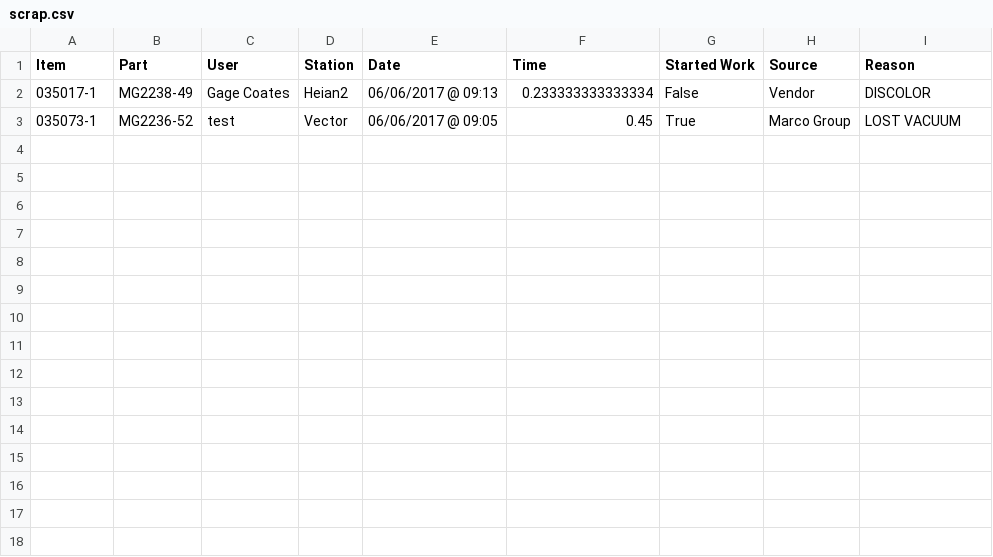
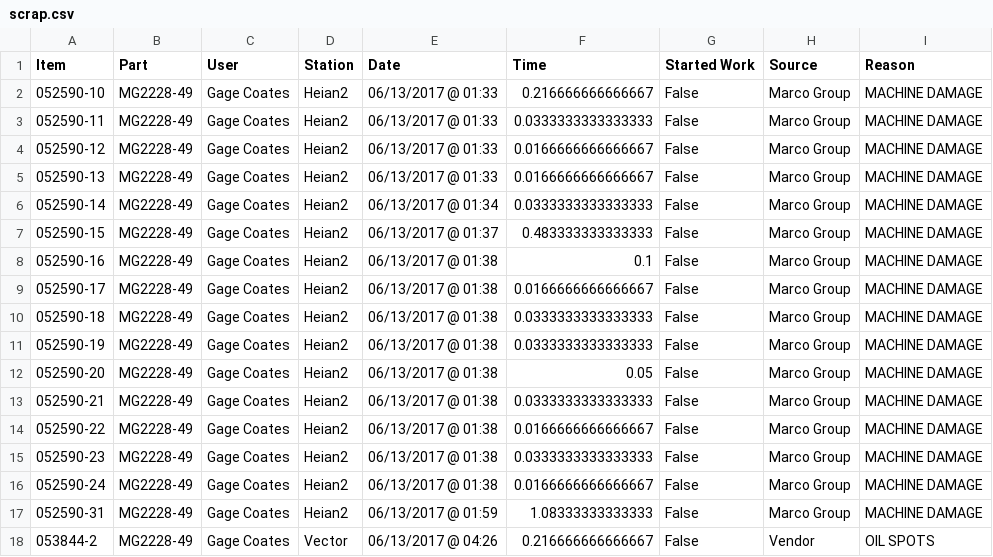
Before and after one commit to sg-p4x347/Efficient-Automatic-Traveler-System, a CSV file: Efficient Automatic Traveler System/bin/Debug/EATS Client/scrap.csv, drawn as a sheet.

```diff
--- a/Efficient Automatic Traveler System/bin/Debug/EATS Client/scrap.csv
+++ b/Efficient Automatic Traveler System/bin/Debug/EATS Client/scrap.csv
@@ -1,3 +1,18 @@
 "Item","Part","User","Station","Date","Time","Started Work","Source","Reason"
-"035017-1","MG2238-49","Gage Coates","Heian2","06/06/2017 @ 09:13","0.233333333333334","False","Vendor","DISCOLOR"
-"035073-1","MG2236-52","test","Vector","06/06/2017 @ 09:05","0.45","True","Marco Group","LOST VACUUM"
+"052590-10","MG2228-49","Gage Coates","Heian2","06/13/2017 @ 01:33","0.216666666666667","False","Marco Group","MACHINE DAMAGE"
+"052590-11","MG2228-49","Gage Coates","Heian2","06/13/2017 @ 01:33","0.0333333333333333","False","Marco Group","MACHINE DAMAGE"
+"052590-12","MG2228-49","Gage Coates","Heian2","06/13/2017 @ 01:33","0.0166666666666667","False","Marco Group","MACHINE DAMAGE"
+"052590-13","MG2228-49","Gage Coates","Heian2","06/13/2017 @ 01:33","0.0166666666666667","False","Marco Group","MACHINE DAMAGE"
+"052590-14","MG2228-49","Gage Coates","Heian2","06/13/2017 @ 01:34","0.0333333333333333","False","Marco Group","MACHINE DAMAGE"
+"052590-15","MG2228-49","Gage Coates","Heian2","06/13/2017 @ 01:37","0.483333333333333","False","Marco Group","MACHINE DAMAGE"
+"052590-16","MG2228-49","Gage Coates","Heian2","06/13/2017 @ 01:38","0.1","False","Marco Group","MACHINE DAMAGE"
+"052590-17","MG2228-49","Gage Coates","Heian2","06/13/2017 @ 01:38","0.0166666666666667","False","Marco Group","MACHINE DAMAGE"
+"052590-18","MG2228-49","Gage Coates","Heian2","06/13/2017 @ 01:38","0.0333333333333333","False","Marco Group","MACHINE DAMAGE"
+"052590-19","MG2228-49","Gage Coates","Heian2","06/13/2017 @ 01:38","0.0333333333333333","False","Marco Group","MACHINE DAMAGE"
+"052590-20","MG2228-49","Gage Coates","Heian2","06/13/2017 @ 01:38","0.05","False","Marco Group","MACHINE DAMAGE"
+"052590-21","MG2228-49","Gage Coates","Heian2","06/13/2017 @ 01:38","0.0333333333333333","False","Marco Group","MACHINE DAMAGE"
+"052590-22","MG2228-49","Gage Coates","Heian2","06/13/2017 @ 01:38","0.0166666666666667","False","Marco Group","MACHINE DAMAGE"
+"052590-23","MG2228-49","Gage Coates","Heian2","06/13/2017 @ 01:38","0.0333333333333333","False","Marco Group","MACHINE DAMAGE"
+"052590-24","MG2228-49","Gage Coates","Heian2","06/13/2017 @ 01:38","0.0166666666666667","False","Marco Group","MACHINE DAMAGE"
+"052590-31","MG2228-49","Gage Coates","Heian2","06/13/2017 @ 01:59","1.08333333333333","False","Marco Group","MACHINE DAMAGE"
+"053844-2","MG2228-49","Gage Coates","Vector","06/13/2017 @ 04:26","0.216666666666667","False","Vendor","OIL SPOTS"
```
Also changed, not shown: Efficient Automatic Traveler System/bin/Debug/EATS Client/summary.csv, 25 other files.
